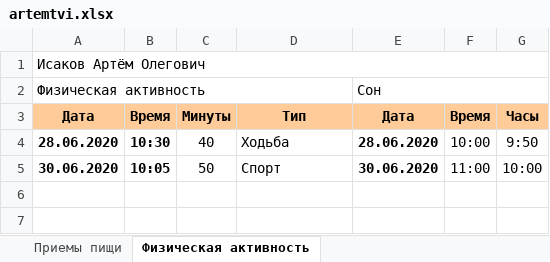
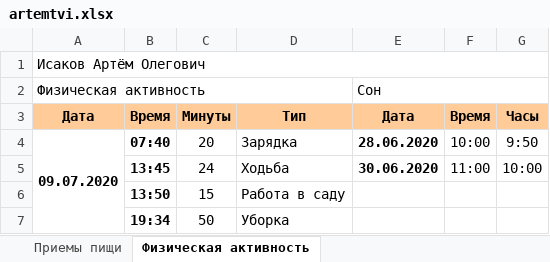
Before and after one commit to artisakov/vigilant-journey, an Excel workbook: app/artemtvi.xlsx, sheet Физическая активность, drawn as a sheet; values as stored, in another font and other column widths than the file's, no borders; removed rows and columns are numbered as before the commit, all else as after; the diff names each change by its address in the sheet, - before the commit and + after, or states it on an @@ line.

```diff
--- a/app/artemtvi.xlsx (sheet Физическая активность)
+++ b/app/artemtvi.xlsx (sheet Физическая активность)
-A4: 28.06.2020
+A4: 09.07.2020
+A4:A7 merged
-B4: 10:30
+B4: 07:40
-C4: 40
+C4: 20
-D4: Ходьба
+D4: Зарядка
-row 5: 30.06.2020 | 10:05 | 50 | Спорт | 30.06.2020 | 11:00 | 10:00
+row 5:  | 13:45 | 24 | Ходьба | 30.06.2020 | 11:00 | 10:00
+row 6:  | 13:50 | 15 | Работа в саду
+row 7:  | 19:34 | 50 | Уборка
```
Also changed, not shown: sheet Приемы пищи, app/didit.xlsx, 14 other files.
